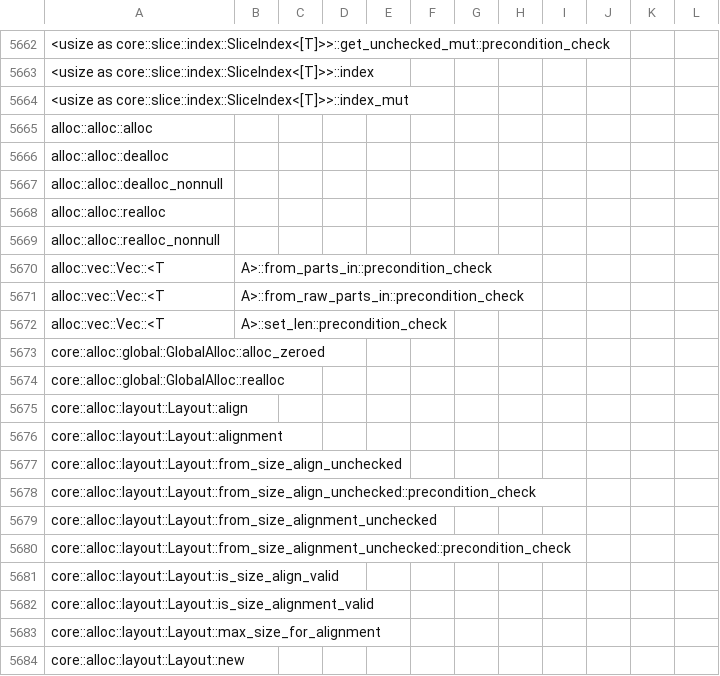
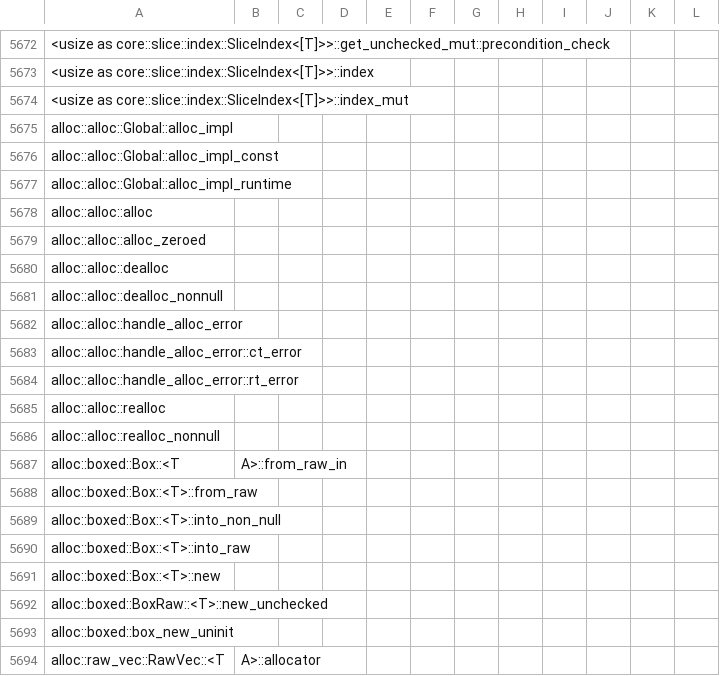
Before and after one commit to ferrocene/ferrocene, a CSV file: ferrocene/doc/symbol-report.csv, drawn as a sheet; only a part is shown, gaps mark what is left out; the shorter side is filled out with more unchanged rows; the diff covers the shown part only; the diff names each change by its address in the sheet, - before the commit and + after, or states it on an @@ line.

```diff
--- a/ferrocene/doc/symbol-report.csv
+++ b/ferrocene/doc/symbol-report.csv
+row 5675: alloc::alloc::Global::alloc_impl
+row 5676: alloc::alloc::Global::alloc_impl_const
+row 5677: alloc::alloc::Global::alloc_impl_runtime
+row 5679: alloc::alloc::alloc_zeroed
+row 5682: alloc::alloc::handle_alloc_error
+row 5683: alloc::alloc::handle_alloc_error::ct_error
+row 5684: alloc::alloc::handle_alloc_error::rt_error
+row 5687: alloc::boxed::Box::<T | A>::from_raw_in
+row 5688: alloc::boxed::Box::<T>::from_raw
+row 5689: alloc::boxed::Box::<T>::into_non_null
+row 5690: alloc::boxed::Box::<T>::into_raw
+row 5691: alloc::boxed::Box::<T>::new
+row 5692: alloc::boxed::BoxRaw::<T>::new_unchecked
+row 5693: alloc::boxed::box_new_uninit
+row 5694: alloc::raw_vec::RawVec::<T | A>::allocator
```
Also changed, not shown: 67 added rows elsewhere in this file, 36 other files.
